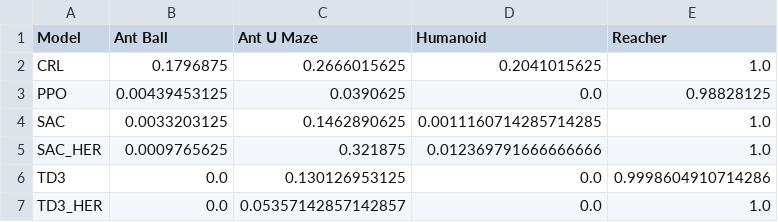
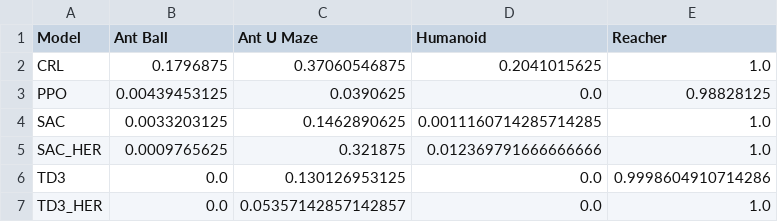
Before and after one commit to JB243/ECE567_W2026_Team5_GCRL, a CSV file: plots/all_envs_iqm_matrix.csv, drawn as a sheet.

Commit message:
Updated plots and run data

```diff
--- a/plots/all_envs_iqm_matrix.csv
+++ b/plots/all_envs_iqm_matrix.csv
@@ -1,3 +1,3 @@
 Model,Ant Ball,Ant U Maze,Humanoid,Reacher
-CRL,0.1796875,0.2666015625,0.2041015625,1.0
+CRL,0.1796875,0.37060546875,0.2041015625,1.0
 PPO,0.00439453125,0.0390625,0.0,0.98828125
```
Also changed, not shown: plots/all_envs_top_models_summary.csv, plots/ant_u_maze_model_comparison_summary.csv, 16 other files.
